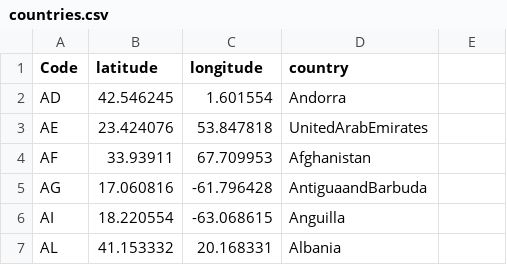
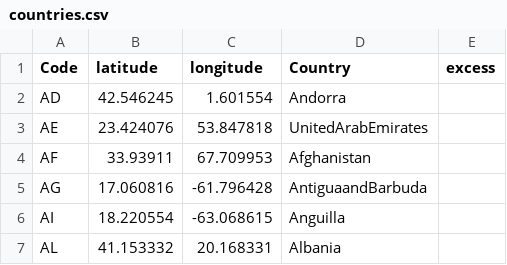
Before and after one commit to KimaruThagna/VisualizeTheRona, a CSV file: countries.csv, drawn as a sheet; only a part is shown.

Commit message:
filter out african countries and merge dataset with json data from api

```diff
--- a/countries.csv
+++ b/countries.csv
@@ -1,2 +1,2 @@
-Code,latitude,longitude,country
+Code,latitude,longitude,Country,excess
 AD,42.546245,1.601554,Andorra,
```
Also changed, not shown: 3 other files.
